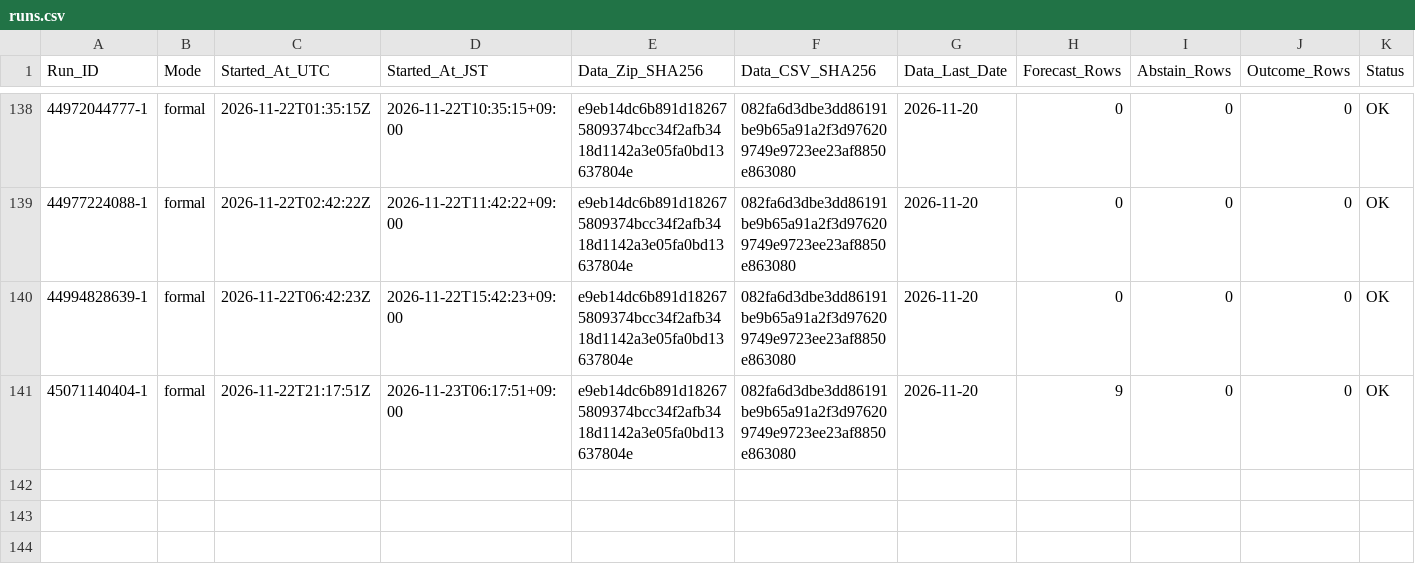
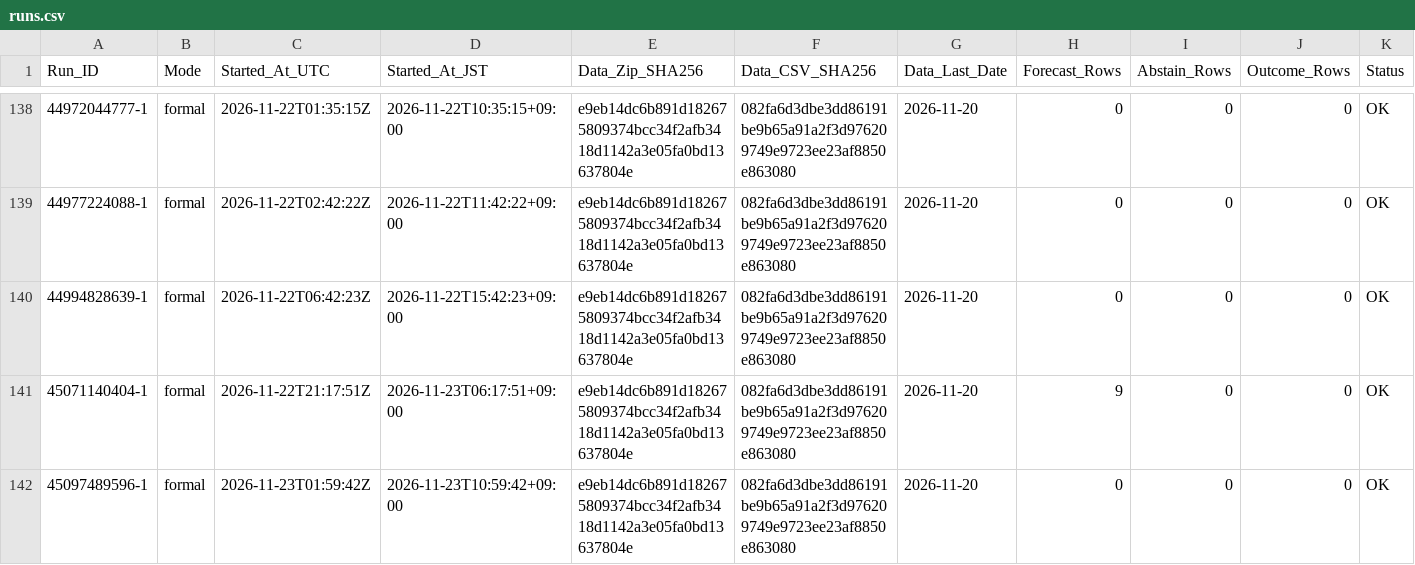
Before and after one commit to junsato1001-ops/-fx-forward-ledger, a CSV file: ledger/runs.csv, drawn as a sheet; only a part is shown, gaps mark what is left out; rows hold the shown columns only; the diff names each change by its address in the sheet, - before the commit and + after, or states it on an @@ line.

```diff
--- a/ledger/runs.csv
+++ b/ledger/runs.csv
+row 142: 45097489596-1 | formal | 2026-11-23T01:59:42Z | 2026-11-23T10:59:42+09:00 | e9eb14dc6b891d182675809374bcc34f2afb3418d1142a3e05fa0bd13637804e | 082fa6d3dbe3dd86191be9b65a91a2f3d976209749e9723ee23af8850e863080 | 2026-11-20 | 0 | 0 | 0 | OK
```
Also changed, not shown: data/ecb/snapshots.csv.
